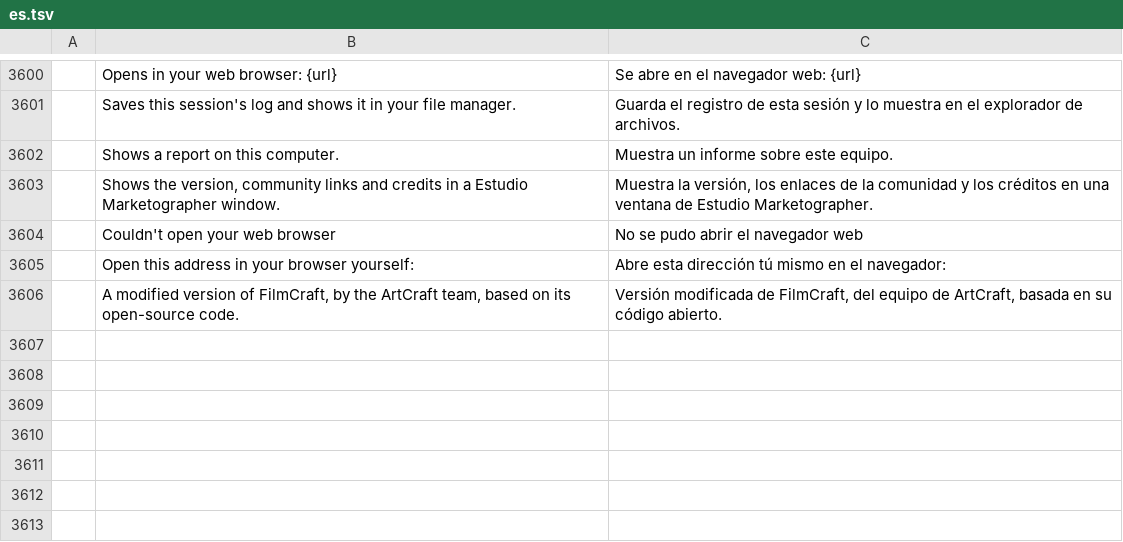
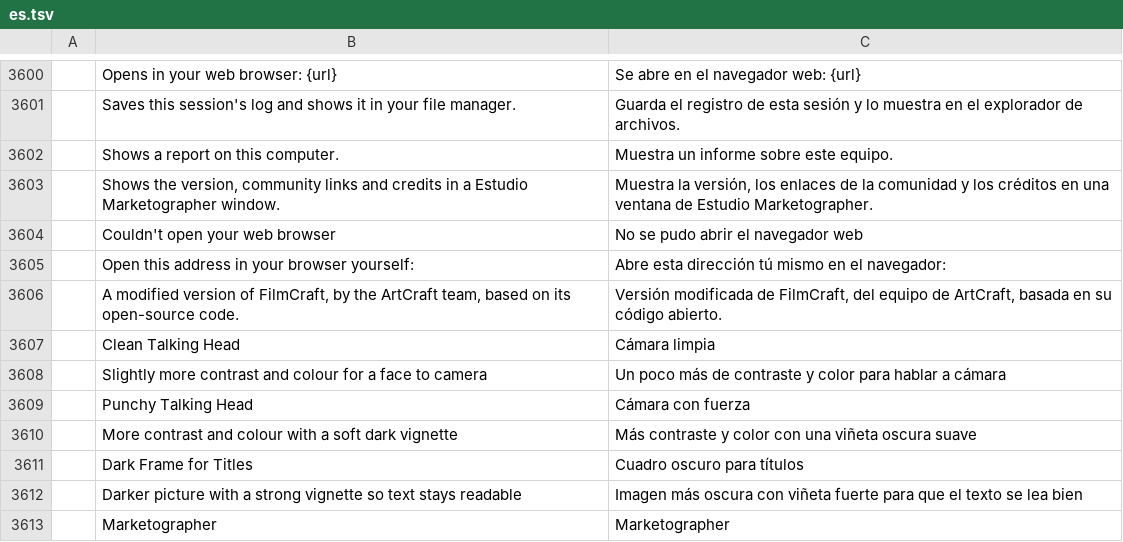
Before and after one commit to themarketographer/filmcraft, a TSV file: crates/ui-egui/src/i18n/es.tsv, drawn as a sheet; only a part is shown, gaps mark what is left out.

```diff
--- a/crates/ui-egui/src/i18n/es.tsv
+++ b/crates/ui-egui/src/i18n/es.tsv
@@ -3606 +3606,8 @@
 	A modified version of FilmCraft, by the ArtCraft team, based on its open-source code.	Versión modificada de FilmCraft, del equipo de ArtCraft, basada en su código abierto.
+	Clean Talking Head	Cámara limpia
+	Slightly more contrast and colour for a face to camera	Un poco más de contraste y color para hablar a cámara
+	Punchy Talking Head	Cámara con fuerza
+	More contrast and colour with a soft dark vignette	Más contraste y color con una viñeta oscura suave
+	Dark Frame for Titles	Cuadro oscuro para títulos
+	Darker picture with a strong vignette so text stays readable	Imagen más oscura con viñeta fuerte para que el texto se lea bien
+	Marketographer	Marketographer
```
Also changed, not shown: crates/ui-egui/src/i18n/ja.tsv, crates/ui-egui/src/i18n/zh-cn.tsv, 1 other file.
